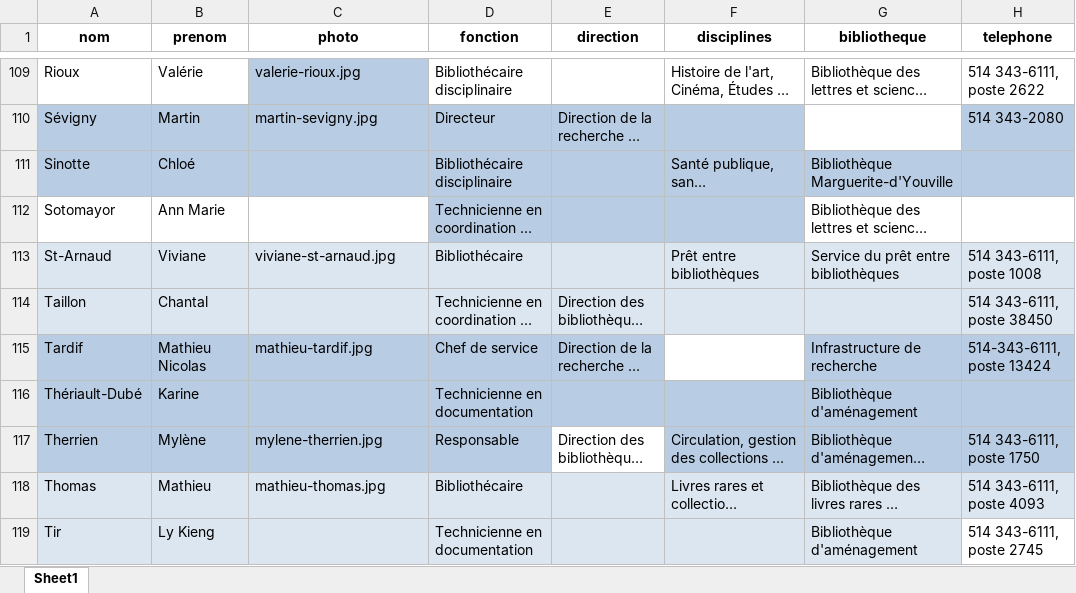
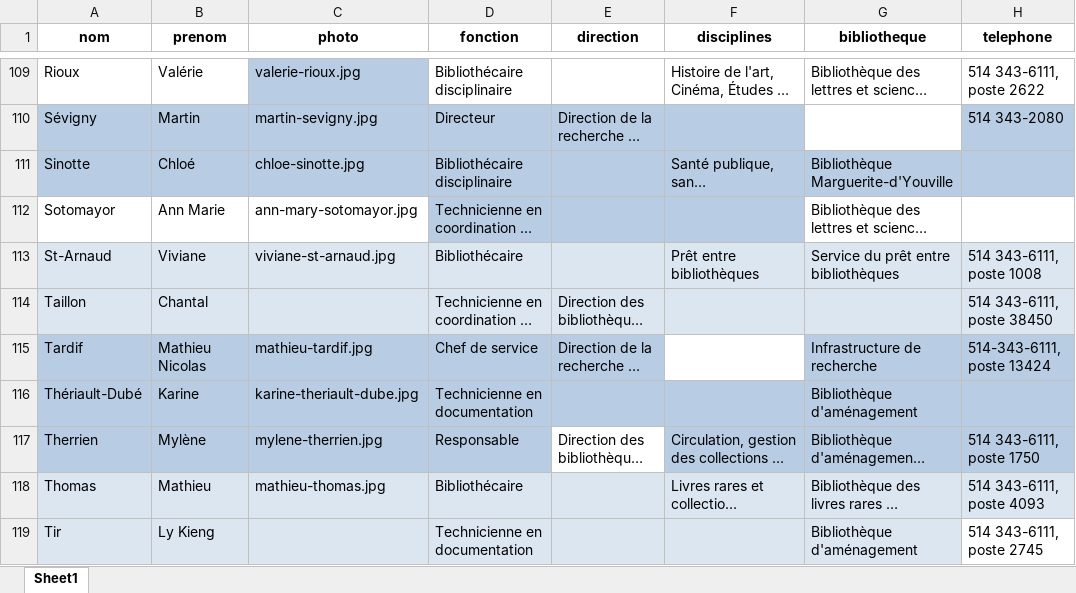
Before and after one commit to bibudem/coquille-web, an Excel workbook: content/personnel/liste-personnel.xlsx, sheet Sheet1, drawn as a sheet; only a part is shown, gaps mark what is left out; long unchanged cells end in …; values as stored, in another font and other column widths than the file's, no borders; table styles not drawn; the diff covers the shown part only; the diff names each change by its address in the sheet, - before the commit and + after, or states it on an @@ line.

Commit message:
feat(repertoire-personnel): Ajout d'une vingtaine de photos pour du personnel déjà dans le répertoire.

```diff
--- a/content/personnel/liste-personnel.xlsx (sheet Sheet1)
+++ b/content/personnel/liste-personnel.xlsx (sheet Sheet1)
-C111 (photo): (empty)
+C111 (photo): chloe-sinotte.jpg
-C112 (photo): (empty)
+C112 (photo): ann-mary-sotomayor.jpg
-C116 (photo): (empty)
+C116 (photo): karine-theriault-dube.jpg
```
Also changed, not shown: 15 edited cells elsewhere in this sheet, 20 other files.
